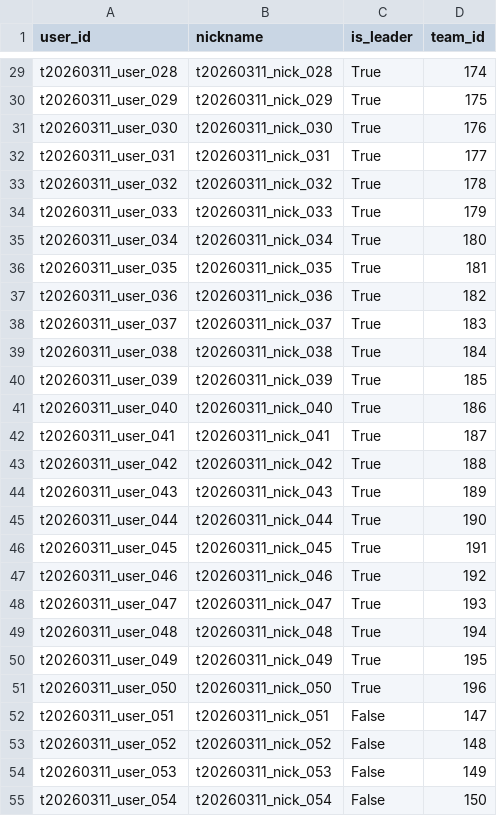
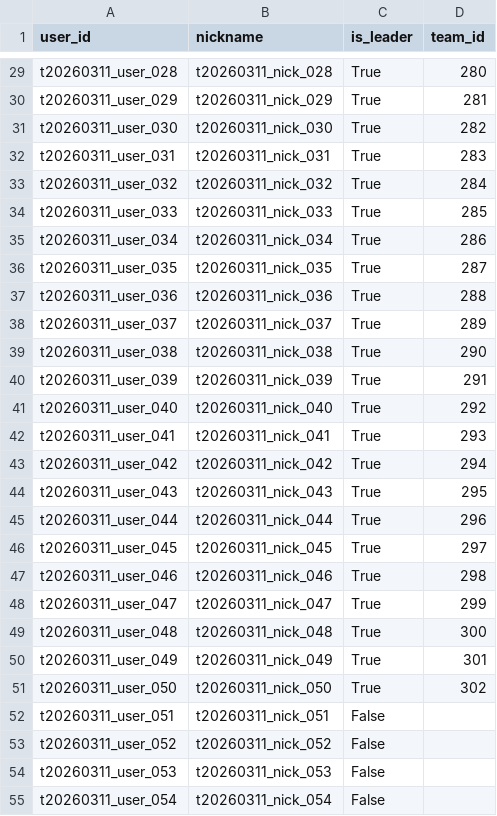
Before and after one commit to TeamAutoTune/Eum-Server, a CSV file: logs/test_data_exports/t20260311_seed_export.csv, drawn as a sheet; only a part is shown, gaps mark what is left out; the diff covers the shown part only; the diff names each change by its address in the sheet, - before the commit and + after, or states it on an @@ line.

```diff
--- a/logs/test_data_exports/t20260311_seed_export.csv
+++ b/logs/test_data_exports/t20260311_seed_export.csv
-D29 (team_id): 174
+D29 (team_id): 280
-D30 (team_id): 175
+D30 (team_id): 281
-D31 (team_id): 176
+D31 (team_id): 282
-D32 (team_id): 177
+D32 (team_id): 283
-D33 (team_id): 178
+D33 (team_id): 284
-D34 (team_id): 179
+D34 (team_id): 285
-D35 (team_id): 180
+D35 (team_id): 286
-D36 (team_id): 181
+D36 (team_id): 287
-D37 (team_id): 182
+D37 (team_id): 288
-D38 (team_id): 183
+D38 (team_id): 289
-D39 (team_id): 184
+D39 (team_id): 290
-D40 (team_id): 185
+D40 (team_id): 291
-D41 (team_id): 186
+D41 (team_id): 292
-D42 (team_id): 187
+D42 (team_id): 293
-D43 (team_id): 188
+D43 (team_id): 294
-D44 (team_id): 189
+D44 (team_id): 295
-D45 (team_id): 190
+D45 (team_id): 296
-D46 (team_id): 191
+D46 (team_id): 297
-D47 (team_id): 192
+D47 (team_id): 298
-D48 (team_id): 193
+D48 (team_id): 299
-D49 (team_id): 194
+D49 (team_id): 300
-D50 (team_id): 195
+D50 (team_id): 301
-D51 (team_id): 196
+D51 (team_id): 302
-D52 (team_id): 147
+D52 (team_id): (empty)
-D53 (team_id): 148
+D53 (team_id): (empty)
-D54 (team_id): 149
+D54 (team_id): (empty)
-D55 (team_id): 150
+D55 (team_id): (empty)
```
Also changed, not shown: 173 edited cells elsewhere in this file, 5 other files.
